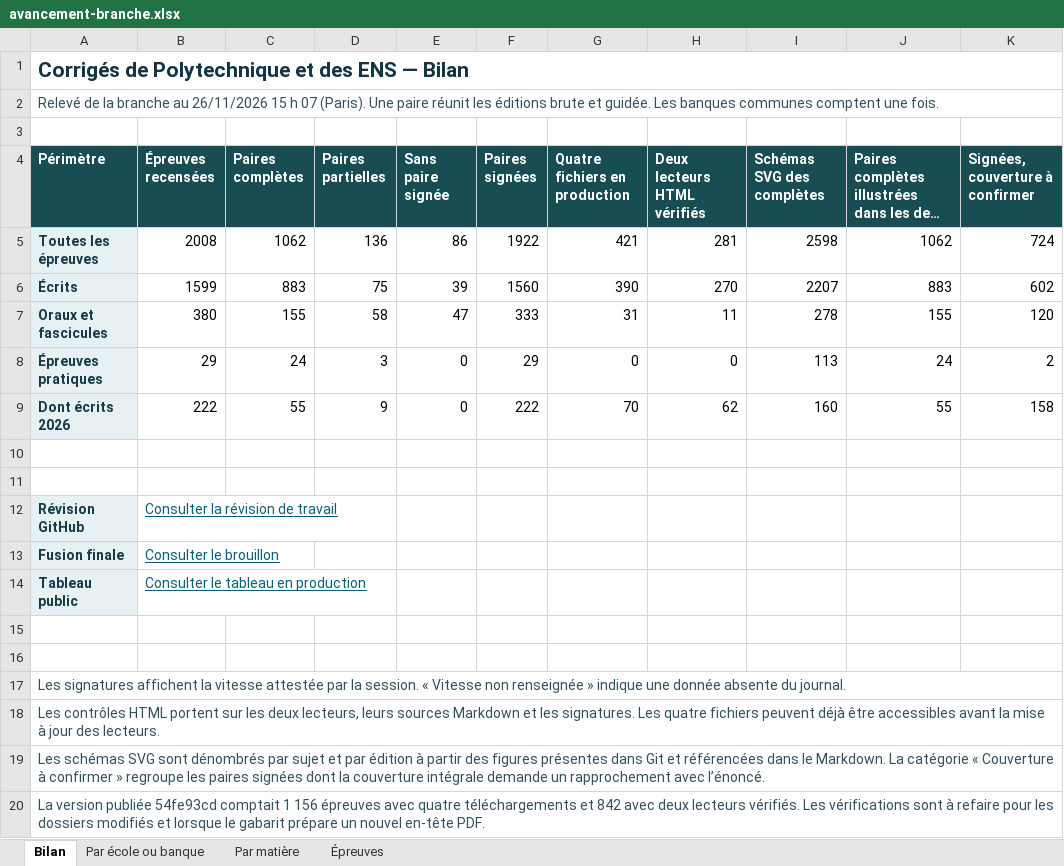
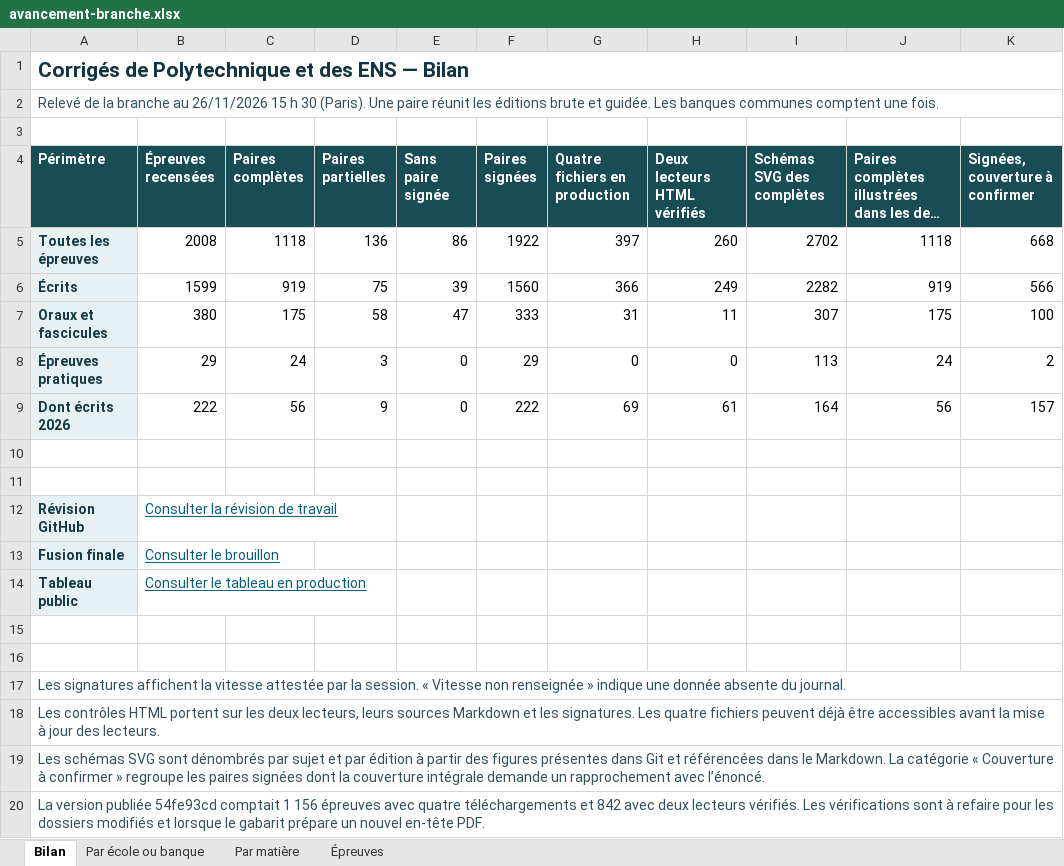
Before and after one commit to knoel99/corriges-concours, an Excel workbook: campagnes/x-ens/bilans/classeurs/avancement-branche.xlsx, sheet Bilan, drawn as a sheet; long unchanged cells end in …; values as stored, in another font and other column widths than the file's, no borders; the diff names each change by its address in the sheet, - before the commit and + after, or states it on an @@ line.

Commit message:
Actualise le bilan consolidé des écoles et des banques

```diff
--- a/campagnes/x-ens/bilans/classeurs/avancement-branche.xlsx (sheet Bilan)
+++ b/campagnes/x-ens/bilans/classeurs/avancement-branche.xlsx (sheet Bilan)
-A2 (Périmètre): …15 h 07 (Paris). Une…
+A2 (Périmètre): …15 h 30 (Paris). Une…
-C5 (Paires complètes): 1062
+C5 (Paires complètes): 1118
-G5 (Quatre fichiers en production): 421
+G5 (Quatre fichiers en production): 397
-H5 (Deux lecteurs HTML vérifiés): 281
+H5 (Deux lecteurs HTML vérifiés): 260
-I5 (Schémas SVG des complètes): 2598
+I5 (Schémas SVG des complètes): 2702
-J5: 1062
+J5: 1118
-K5 (Signées, couverture à confirmer): 724
+K5 (Signées, couverture à confirmer): 668
-C6 (Paires complètes): 883
+C6 (Paires complètes): 919
-G6 (Quatre fichiers en production): 390
+G6 (Quatre fichiers en production): 366
-H6 (Deux lecteurs HTML vérifiés): 270
+H6 (Deux lecteurs HTML vérifiés): 249
-I6 (Schémas SVG des complètes): 2207
+I6 (Schémas SVG des complètes): 2282
-J6: 883
+J6: 919
-K6 (Signées, couverture à confirmer): 602
+K6 (Signées, couverture à confirmer): 566
-C7 (Paires complètes): 155
+C7 (Paires complètes): 175
-I7 (Schémas SVG des complètes): 278
+I7 (Schémas SVG des complètes): 307
-J7: 155
+J7: 175
-K7 (Signées, couverture à confirmer): 120
+K7 (Signées, couverture à confirmer): 100
-C9 (Paires complètes): 55
+C9 (Paires complètes): 56
-G9 (Quatre fichiers en production): 70
+G9 (Quatre fichiers en production): 69
-H9 (Deux lecteurs HTML vérifiés): 62
+H9 (Deux lecteurs HTML vérifiés): 61
-I9 (Schémas SVG des complètes): 160
+I9 (Schémas SVG des complètes): 164
-J9: 55
+J9: 56
-K9 (Signées, couverture à confirmer): 158
+K9 (Signées, couverture à confirmer): 157
```
Also changed, not shown: sheet Épreuves, sheet Par école ou banque, sheet Par matière, 5 other files.
